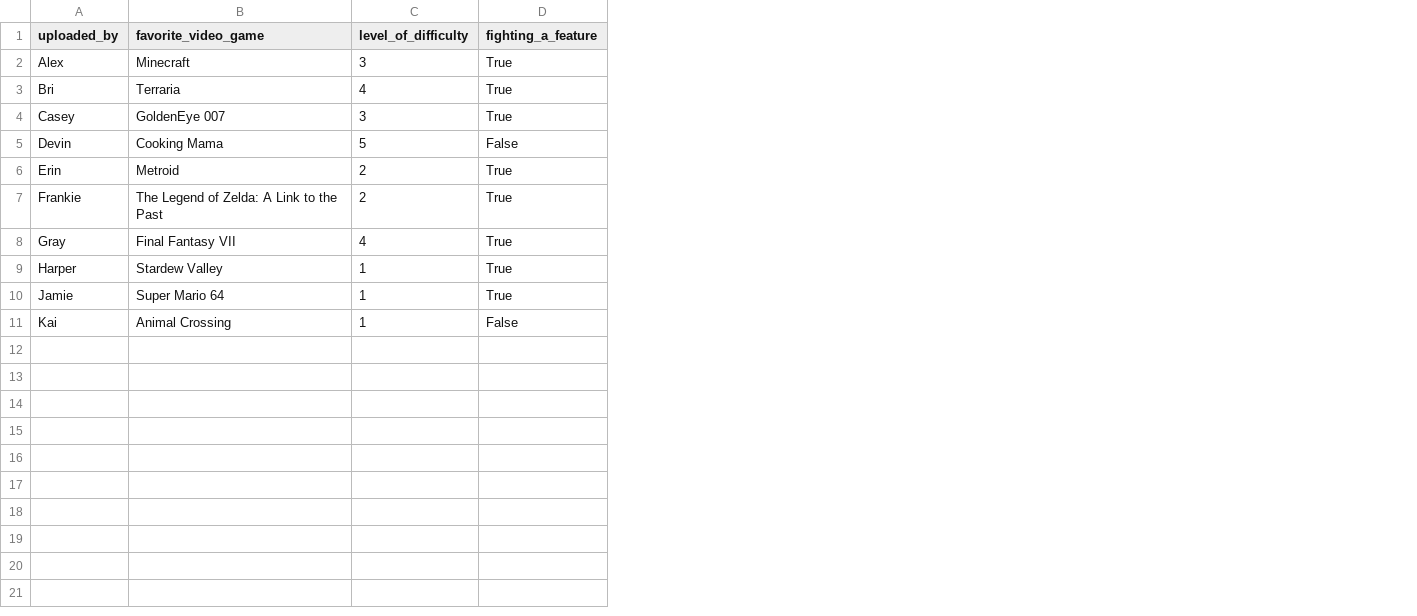
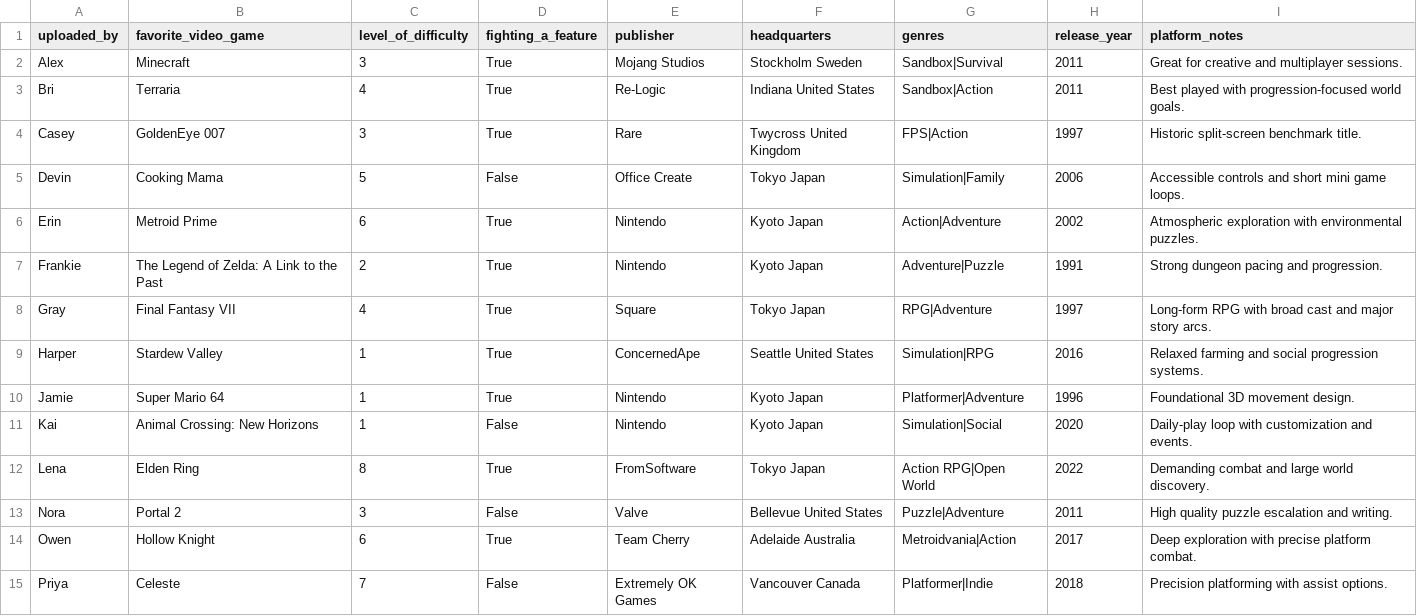
Before and after one commit to AJSpicknall/capstone_project, a CSV file: data.csv, drawn as a sheet; only a part is shown; the diff covers the shown part only; the diff names each change by its address in the sheet, - before the commit and + after, or states it on an @@ line.

```diff
--- a/data.csv
+++ b/data.csv
+column E (publisher), rows 2-11: Mojang Studios | Re-Logic | Rare | Office Create | Nintendo | Nintendo | Square | ConcernedApe | Nintendo | Nintendo
+column F (headquarters), rows 2-11: Stockholm Sweden | Indiana United States | Twycross United Kingdom | Tokyo Japan | Kyoto Japan | Kyoto Japan | Tokyo Japan | Seattle United States | Kyoto Japan | Kyoto Japan
+column G (genres), rows 2-11: Sandbox|Survival | Sandbox|Action | FPS|Action | Simulation|Family | Action|Adventure | Adventure|Puzzle | RPG|Adventure | Simulation|RPG | Platformer|Adventure | Simulation|Social
+column H (release_year), rows 2-11: 2011 | 2011 | 1997 | 2006 | 2002 | 1991 | 1997 | 2016 | 1996 | 2020
+column I (platform_notes), rows 2-11: Great for creative and multiplayer sessions. | Best played with progression-focused world goals. | Historic split-screen benchmark title. | Accessible controls and short mini game loops. | Atmospheric exploration with environmental puzzles. | Strong dungeon pacing and progression. | Long-form RPG with broad cast and major story arcs. | Relaxed farming and social progression systems. | Foundational 3D movement design. | Daily-play loop with customization and events.
-B6 (favorite_video_game): Metroid
+B6 (favorite_video_game): Metroid Prime
-C6 (level_of_difficulty): 2
+C6 (level_of_difficulty): 6
-B11 (favorite_video_game): Animal Crossing
+B11 (favorite_video_game): Animal Crossing: New Horizons
+row 12: Lena | Elden Ring | 8 | True | FromSoftware | Tokyo Japan | Action RPG|Open World | 2022 | Demanding combat and large world discovery.
+row 13: Nora | Portal 2 | 3 | False | Valve | Bellevue United States | Puzzle|Adventure | 2011 | High quality puzzle escalation and writing.
+row 14: Owen | Hollow Knight | 6 | True | Team Cherry | Adelaide Australia | Metroidvania|Action | 2017 | Deep exploration with precise platform combat.
+row 15: Priya | Celeste | 7 | False | Extremely OK Games | Vancouver Canada | Platformer|Indie | 2018 | Precision platforming with assist options.
```
Also changed, not shown: 14 added rows elsewhere in this file, 53 other files.
